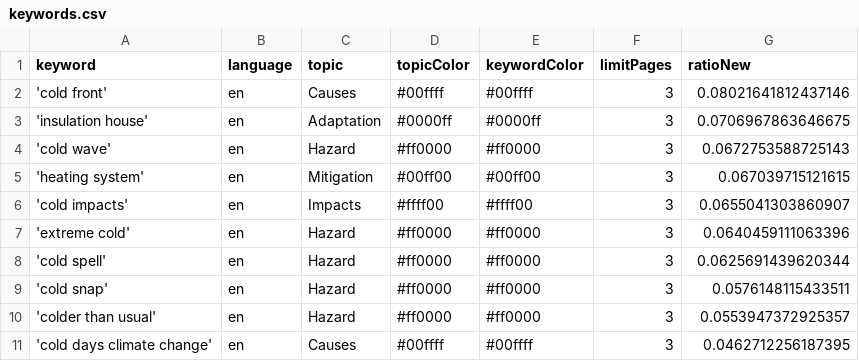
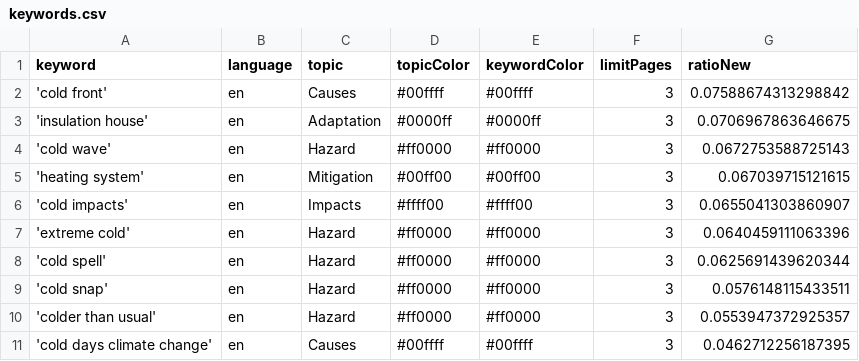
Before and after one commit to JW-news/ColdIsComing, a CSV file: keywords.csv, drawn as a sheet.

```diff
--- a/keywords.csv
+++ b/keywords.csv
@@ -1,3 +1,3 @@
 keyword,language,topic,topicColor,keywordColor,limitPages,ratioNew
-'cold front',en,Causes,#00ffff,#00ffff,3,0.08021641812437146
+'cold front',en,Causes,#00ffff,#00ffff,3,0.07588674313298842
 'insulation house',en,Adaptation,#0000ff,#0000ff,3,0.0706967863646675
```
Also changed, not shown: csv/news_2026_03.csv.
